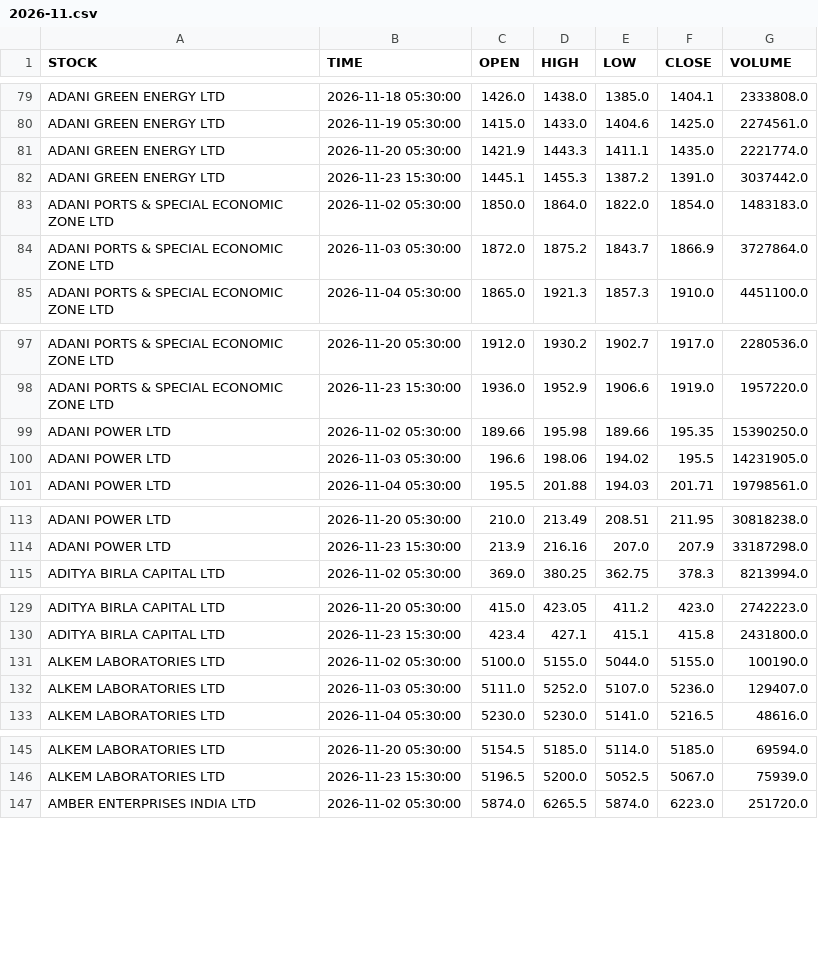
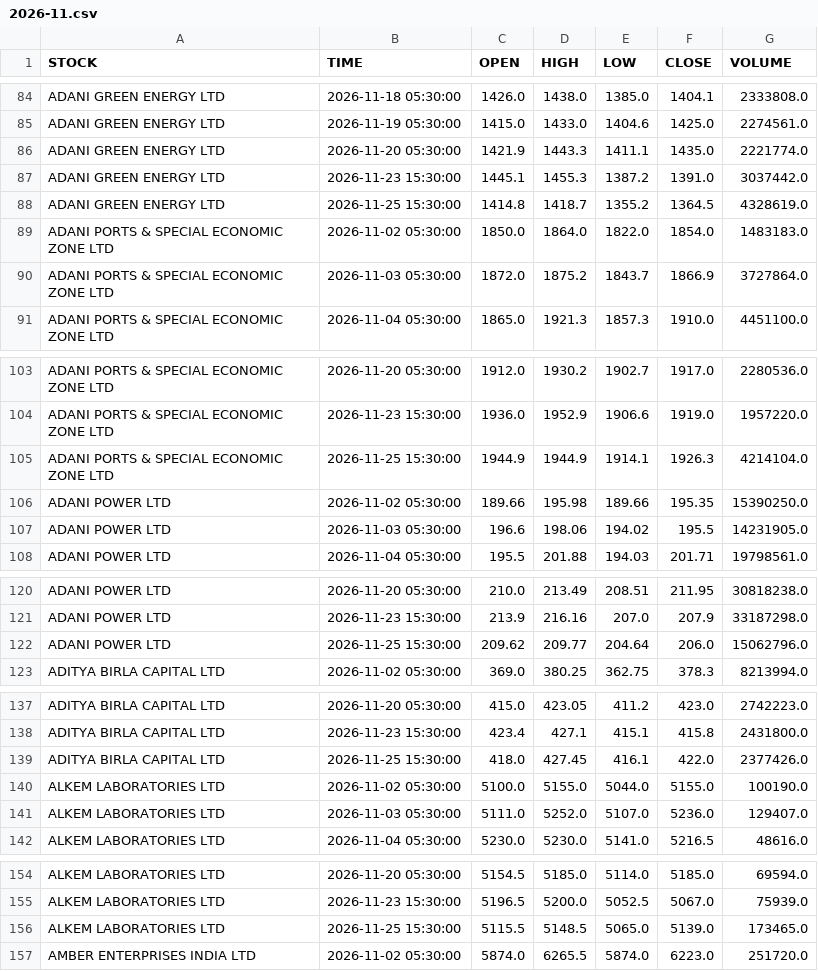
Before and after one commit to shyammishra001/suggestion, a CSV file: data/history/daily/2026-11.csv, drawn as a sheet; only a part is shown, gaps mark what is left out; the diff covers the shown part only.

```diff
--- a/data/history/daily/2026-11.csv
+++ b/data/history/daily/2026-11.csv
@@ -82,2 +87,3 @@ ADANI GREEN ENERGY LTD,2026-11-20 05:30:00,1421.9,1443.3,1411.1,1435.0,2221774.0
 ADANI GREEN ENERGY LTD,2026-11-23 15:30:00,1445.1,1455.3,1387.2,1391.0,3037442.0
+ADANI GREEN ENERGY LTD,2026-11-25 15:30:00,1414.8,1418.7,1355.2,1364.5,4328619.0
 ADANI PORTS & SPECIAL ECONOMIC ZONE LTD,2026-11-02 05:30:00,1850.0,1864.0,1822.0,1854.0,1483183.0
@@ -98,2 +104,3 @@ ADANI PORTS & SPECIAL ECONOMIC ZONE LTD,2026-11-20 05:30:00,1912.0,1930.2,1902.7
 ADANI PORTS & SPECIAL ECONOMIC ZONE LTD,2026-11-23 15:30:00,1936.0,1952.9,1906.6,1919.0,1957220.0
+ADANI PORTS & SPECIAL ECONOMIC ZONE LTD,2026-11-25 15:30:00,1944.9,1944.9,1914.1,1926.3,4214104.0
 ADANI POWER LTD,2026-11-02 05:30:00,189.66,195.98,189.66,195.35,15390250.0
@@ -114,2 +121,3 @@ ADANI POWER LTD,2026-11-20 05:30:00,210.0,213.49,208.51,211.95,30818238.0
 ADANI POWER LTD,2026-11-23 15:30:00,213.9,216.16,207.0,207.9,33187298.0
+ADANI POWER LTD,2026-11-25 15:30:00,209.62,209.77,204.64,206.0,15062796.0
 ADITYA BIRLA CAPITAL LTD,2026-11-02 05:30:00,369.0,380.25,362.75,378.3,8213994.0
@@ -130,2 +138,3 @@ ADITYA BIRLA CAPITAL LTD,2026-11-20 05:30:00,415.0,423.05,411.2,423.0,2742223.0
 ADITYA BIRLA CAPITAL LTD,2026-11-23 15:30:00,423.4,427.1,415.1,415.8,2431800.0
+ADITYA BIRLA CAPITAL LTD,2026-11-25 15:30:00,418.0,427.45,416.1,422.0,2377426.0
 ALKEM LABORATORIES LTD,2026-11-02 05:30:00,5100.0,5155.0,5044.0,5155.0,100190.0
@@ -146,2 +155,3 @@ ALKEM LABORATORIES LTD,2026-11-20 05:30:00,5154.5,5185.0,5114.0,5185.0,69594.0
 ALKEM LABORATORIES LTD,2026-11-23 15:30:00,5196.5,5200.0,5052.5,5067.0,75939.0
+ALKEM LABORATORIES LTD,2026-11-25 15:30:00,5115.5,5148.5,5065.0,5139.0,173465.0
 AMBER ENTERPRISES INDIA LTD,2026-11-02 05:30:00,5874.0,6265.5,5874.0,6223.0,251720.0
```
Also changed, not shown: 15 added rows elsewhere in this file.
